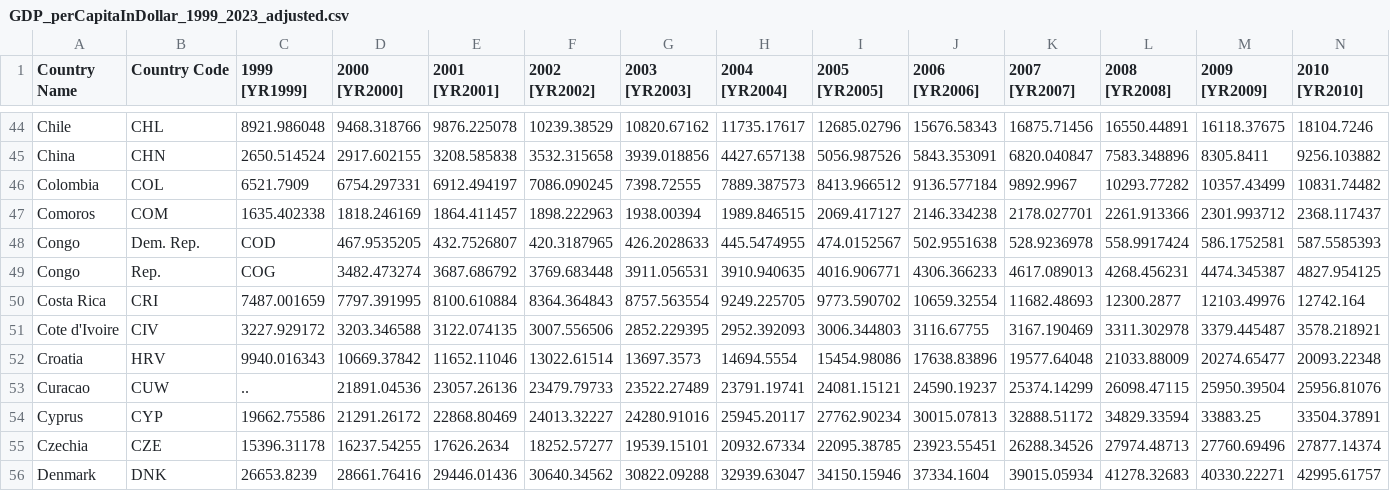
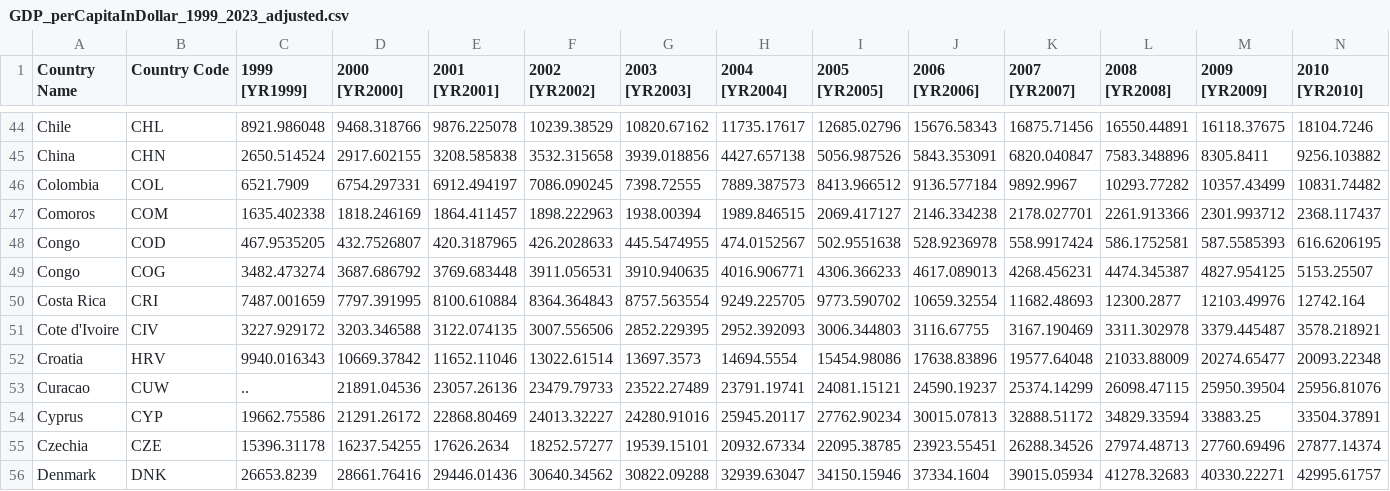
Before and after one commit to AStauch/GroupWork_EEMP_NameResearchQuestion, a CSV file: Data/GDP_perCapitaInDollar_1999_2023_adjusted.csv, drawn as a sheet; only a part is shown, gaps mark what is left out; removed rows and columns are numbered as before the commit, all else as after; rows hold the shown columns only; the diff names each change by its address in the sheet, - before the commit and + after, or states it on an @@ line.

Commit message:
Update GDP_perCapitaInDollar_1999_2023_adjusted.csv

```diff
--- a/Data/GDP_perCapitaInDollar_1999_2023_adjusted.csv
+++ b/Data/GDP_perCapitaInDollar_1999_2023_adjusted.csv
-row 48: Congo | Dem. Rep. | COD | 467.9535205 | 432.7526807 | 420.3187965 | 426.2028633 | 445.5474955 | 474.0152567 | 502.9551638 | 528.9236978 | 558.9917424 | 586.1752581 | 587.5585393
-row 49: Congo | Rep. | COG | 3482.473274 | 3687.686792 | 3769.683448 | 3911.056531 | 3910.940635 | 4016.906771 | 4306.366233 | 4617.089013 | 4268.456231 | 4474.345387 | 4827.954125
+row 48: Congo | COD | 467.9535205 | 432.7526807 | 420.3187965 | 426.2028633 | 445.5474955 | 474.0152567 | 502.9551638 | 528.9236978 | 558.9917424 | 586.1752581 | 587.5585393 | 616.6206195
+row 49: Congo | COG | 3482.473274 | 3687.686792 | 3769.683448 | 3911.056531 | 3910.940635 | 4016.906771 | 4306.366233 | 4617.089013 | 4268.456231 | 4474.345387 | 4827.954125 | 5153.25507
```
